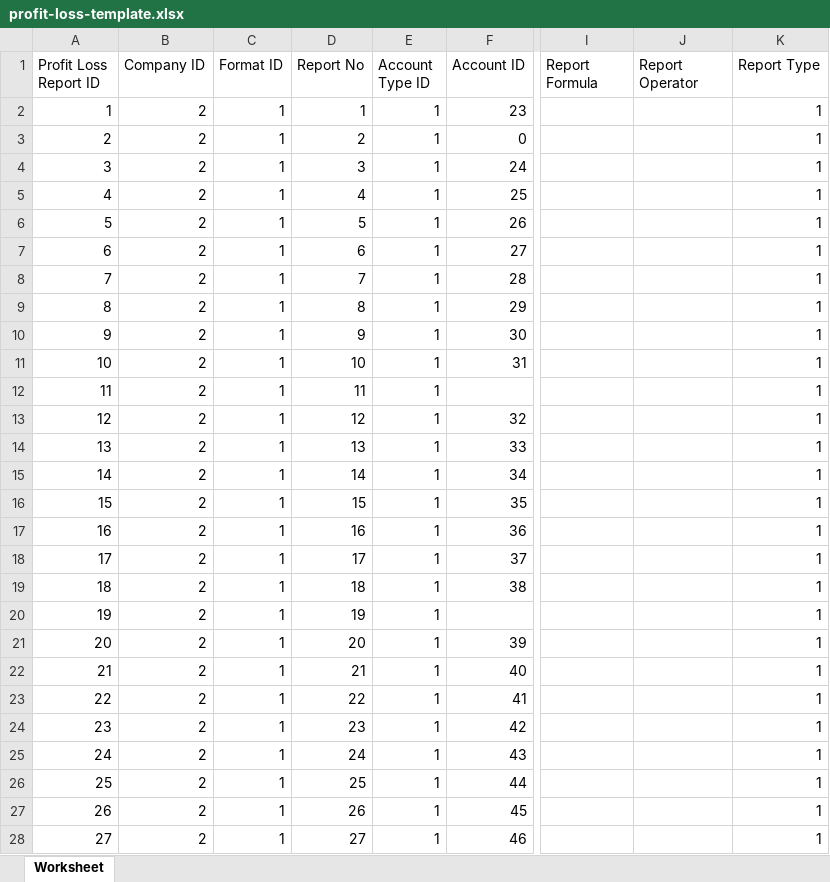
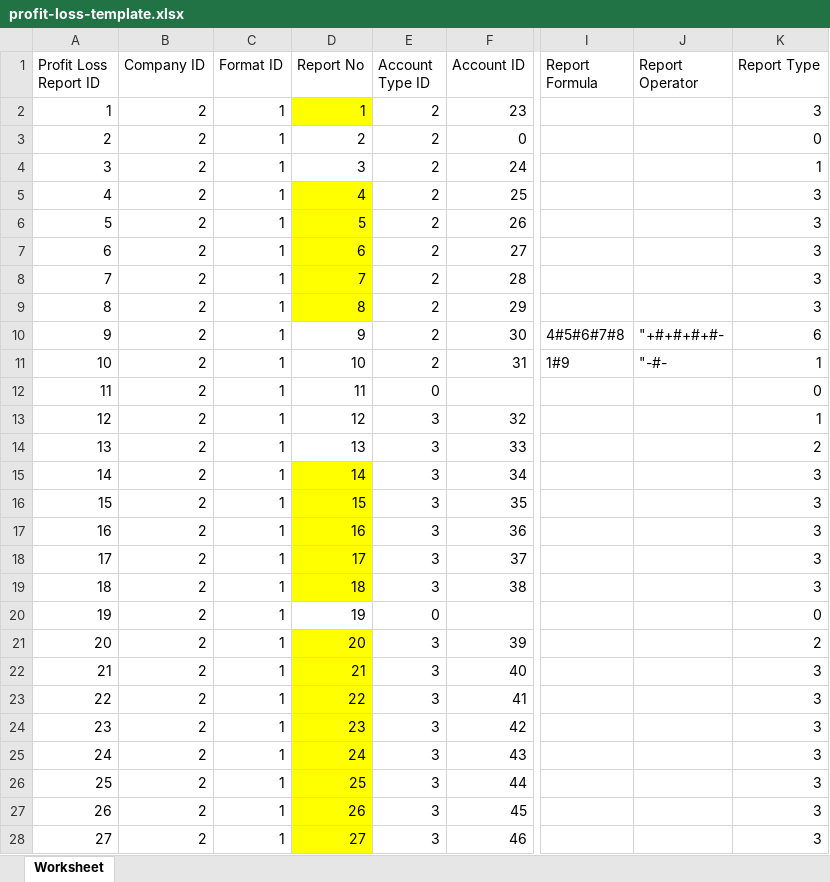
Before and after one commit to sayyidazizii/triptatritunggal, an Excel workbook: export/template/profit-loss-template.xlsx, sheet Worksheet, drawn as a sheet; only a part is shown, gaps mark what is left out; values as stored, in another font and other column widths than the file's, no borders; the diff covers the shown part only; the diff names each change by its address in the sheet, - before the commit and + after, or states it on an @@ line.

```diff
--- a/export/template/profit-loss-template.xlsx (sheet Worksheet)
+++ b/export/template/profit-loss-template.xlsx (sheet Worksheet)
-D2 fill: none
+D2 fill: #FFFF00
-E2:E11 (Account Type ID): 1
+E2:E11 (Account Type ID): 2
-K2 (Report Type): 1
+K2 (Report Type): 3
-K3 (Report Type): 1
+K3 (Report Type): 0
-D5:D9 fill: none
+D5:D9 fill: #FFFF00
-K5:K9 (Report Type): 1
+K5:K9 (Report Type): 3
-I10 (Report Formula): (empty)
+I10 (Report Formula): 4#5#6#7#8
-J10 (Report Operator): (empty)
+J10 (Report Operator): "+#+#+#+#-
-K10 (Report Type): 1
+K10 (Report Type): 6
-I11 (Report Formula): (empty)
+I11 (Report Formula): 1#9
-J11 (Report Operator): (empty)
+J11 (Report Operator): "-#-
-E12 (Account Type ID): 1
+E12 (Account Type ID): 0
-K12 (Report Type): 1
+K12 (Report Type): 0
-E13:E19 (Account Type ID): 1
+E13:E19 (Account Type ID): 3
-K14 (Report Type): 1
+K14 (Report Type): 2
-D15:D19 fill: none
+D15:D19 fill: #FFFF00
-K15:K19 (Report Type): 1
+K15:K19 (Report Type): 3
-E20 (Account Type ID): 1
+E20 (Account Type ID): 0
-K20 (Report Type): 1
+K20 (Report Type): 0
-D21:D28 fill: none
+D21:D28 fill: #FFFF00
-E21:E28 (Account Type ID): 1
+E21:E28 (Account Type ID): 3
-K21 (Report Type): 1
+K21 (Report Type): 2
-K22:K28 (Report Type): 1
+K22:K28 (Report Type): 3
```
Also changed, not shown: 28 edited cells and cell formats elsewhere in this sheet, 2 other files.
